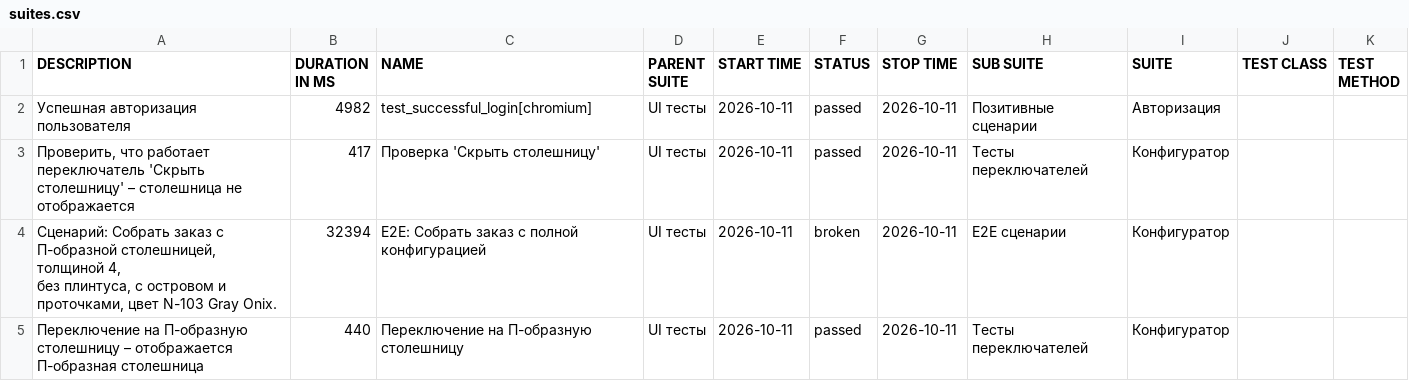
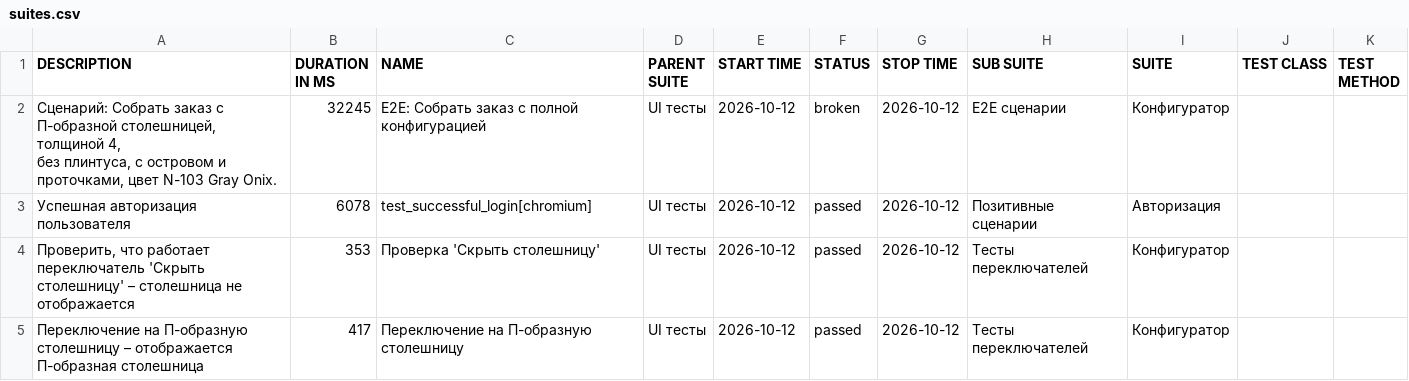
Before and after one commit to Deslowter/Playwright_python_inzhenerka, a CSV file: data/suites.csv, drawn as a sheet.

```diff
--- a/data/suites.csv
+++ b/data/suites.csv
@@ -1,8 +1,8 @@
 "DESCRIPTION","DURATION IN MS","NAME","PARENT SUITE","START TIME","STATUS","STOP TIME","SUB SUITE","SUITE","TEST CLASS","TEST METHOD"
-"Успешная авторизация пользователя","4982","test_successful_login[chromium]","UI тесты","2026-10-11","passed","2026-10-11","Позитивные сценарии","Авторизация","",""
-"Проверить, что работает переключатель 'Скрыть столешницу' – столешница не отображается","417","Проверка 'Скрыть столешницу'","UI тесты","2026-10-11","passed","2026-10-11","Тесты переключателей","Конфигуратор","",""
-"
-        Сценарий: Собрать заказ с П-образной столешницей, толщиной 4,
-        без плинтуса, с островом и проточками, цвет N-103 Gray Onix.
-        ","32394","E2E: Собрать заказ с полной конфигурацией","UI тесты","2026-10-11","broken","2026-10-11","E2E сценарии","Конфигуратор","",""
-"Переключение на П-образную столешницу – отображается П-образная столешница","440","Переключение на П-образную столешницу","UI тесты","2026-10-11","passed","2026-10-11","Тесты переключателей","Конфигуратор","",""
+"
+        Сценарий: Собрать заказ с П-образной столешницей, толщиной 4,
+        без плинтуса, с островом и проточками, цвет N-103 Gray Onix.
+        ","32245","E2E: Собрать заказ с полной конфигурацией","UI тесты","2026-10-12","broken","2026-10-12","E2E сценарии","Конфигуратор","",""
+"Успешная авторизация пользователя","6078","test_successful_login[chromium]","UI тесты","2026-10-12","passed","2026-10-12","Позитивные сценарии","Авторизация","",""
+"Проверить, что работает переключатель 'Скрыть столешницу' – столешница не отображается","353","Проверка 'Скрыть столешницу'","UI тесты","2026-10-12","passed","2026-10-12","Тесты переключателей","Конфигуратор","",""
+"Переключение на П-образную столешницу – отображается П-образная столешница","417","Переключение на П-образную столешницу","UI тесты","2026-10-12","passed","2026-10-12","Тесты переключателей","Конфигуратор","",""
```
Also changed, not shown: 44 other files.
